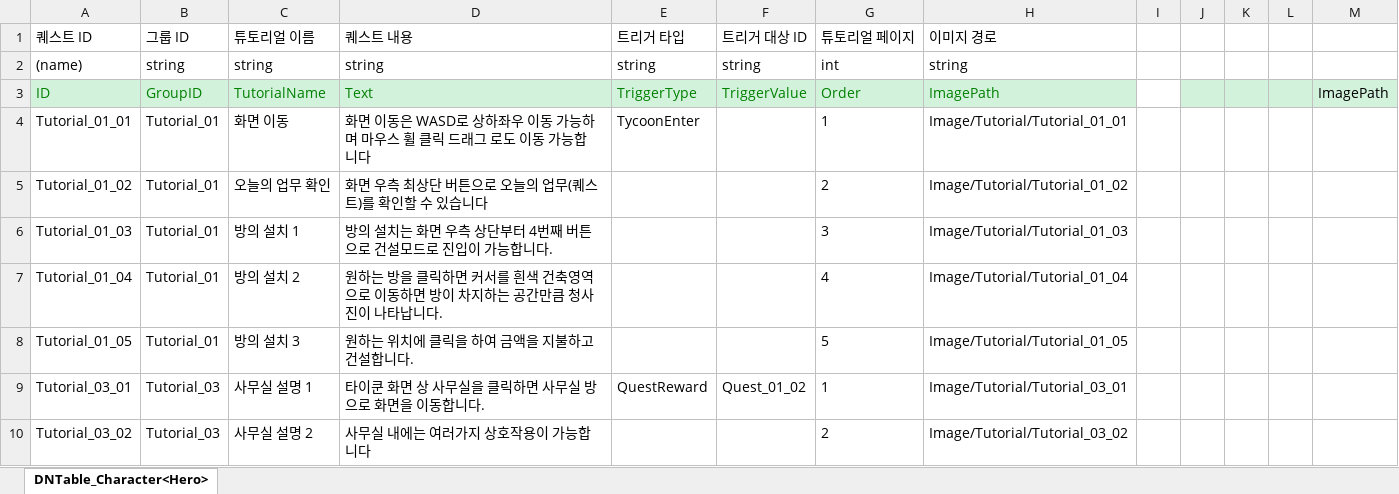
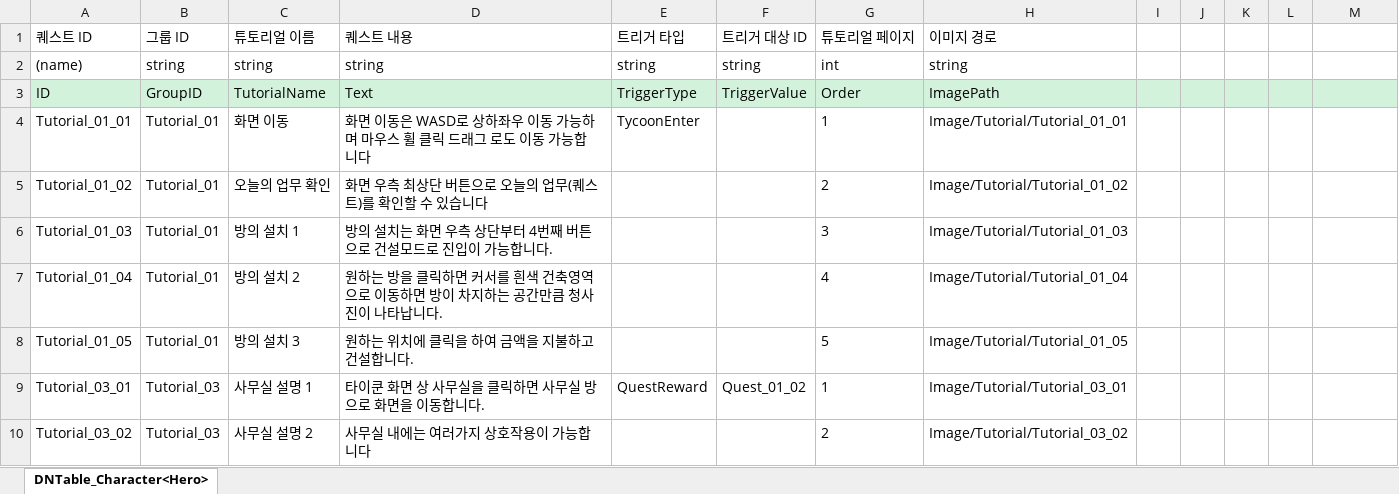
Before and after one commit to OZ-ACE/ACE, an Excel workbook: JsonConverter/ExcelFiles/Tutorial.xlsx, sheet DNTable_Character<Hero>, drawn as a sheet; only a part is shown; values as stored, in another font and other column widths than the file's, no borders; the diff names each change by its address in the sheet, - before the commit and + after, or states it on an @@ line.

```diff
--- a/JsonConverter/ExcelFiles/Tutorial.xlsx (sheet DNTable_Character<Hero>)
+++ b/JsonConverter/ExcelFiles/Tutorial.xlsx (sheet DNTable_Character<Hero>)
-A3:H3 text colour: #008000
+A3:H3 text colour: black
-I3 fill: none
+I3 fill: #D2F2DB
-M3: ImagePath
+M3: (empty)
```
Also changed, not shown: 10 other files.
